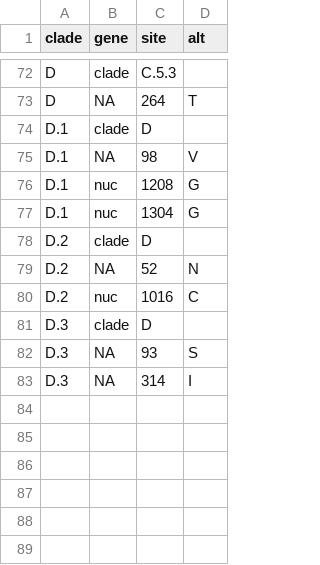
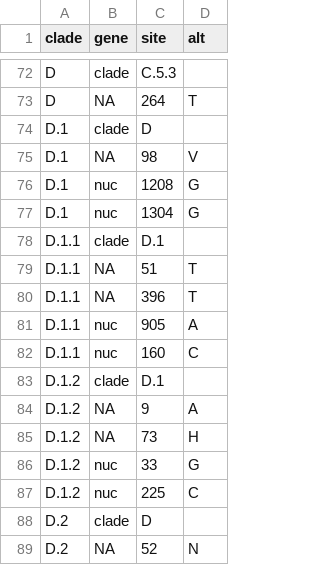
Before and after one commit to influenza-clade-nomenclature/seasonal_A-H1N1pdm_NA, a TSV file: .auto-generated/subclade-proposals.tsv, drawn as a sheet; only a part is shown, gaps mark what is left out; the shorter side is filled out with more unchanged rows; the diff names each change by its address in the sheet, - before the commit and + after, or states it on an @@ line.

Commit message:
Add clades D.1.1 and D.1.2

```diff
--- a/.auto-generated/subclade-proposals.tsv
+++ b/.auto-generated/subclade-proposals.tsv
+row 78: D.1.1 | clade | D.1
+row 79: D.1.1 | NA | 51 | T
+row 80: D.1.1 | NA | 396 | T
+row 81: D.1.1 | nuc | 905 | A
+row 82: D.1.1 | nuc | 160 | C
+row 83: D.1.2 | clade | D.1
+row 84: D.1.2 | NA | 9 | A
+row 85: D.1.2 | NA | 73 | H
+row 86: D.1.2 | nuc | 33 | G
+row 87: D.1.2 | nuc | 225 | C
```
Also changed, not shown: .auto-generated/subclade-summary.tsv, .auto-generated/subclades.tsv, 5 other files.
